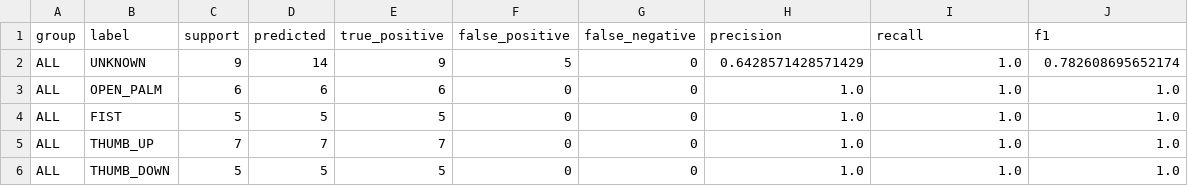
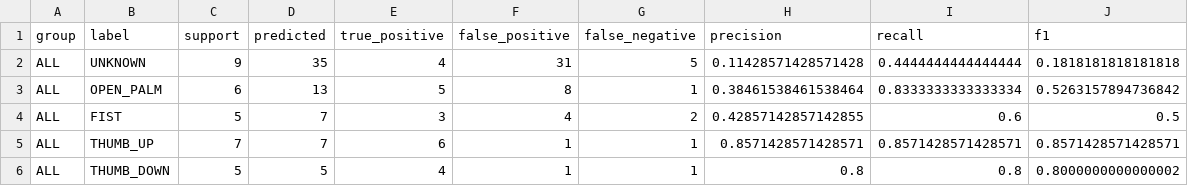
Before and after one commit to eliz-yarko/gesture-control-robot, a CSV file: data/benchmarks/own_control_model_results_per_class.csv, drawn as a sheet; only a part is shown; the diff covers the shown part only.

```diff
--- a/data/benchmarks/own_control_model_results_per_class.csv
+++ b/data/benchmarks/own_control_model_results_per_class.csv
@@ -1,6 +1,6 @@
 group,label,support,predicted,true_positive,false_positive,false_negative,precision,recall,f1
-ALL,UNKNOWN,9,14,9,5,0,0.6428571428571429,1.0,0.782608695652174
-ALL,OPEN_PALM,6,6,6,0,0,1.0,1.0,1.0
-ALL,FIST,5,5,5,0,0,1.0,1.0,1.0
-ALL,THUMB_UP,7,7,7,0,0,1.0,1.0,1.0
-ALL,THUMB_DOWN,5,5,5,0,0,1.0,1.0,1.0
+ALL,UNKNOWN,9,35,4,31,5,0.11428571428571428,0.4444444444444444,0.1818181818181818
+ALL,OPEN_PALM,6,13,5,8,1,0.38461538461538464,0.8333333333333334,0.5263157894736842
+ALL,FIST,5,7,3,4,2,0.42857142857142855,0.6,0.5
+ALL,THUMB_UP,7,7,6,1,1,0.8571428571428571,0.8571428571428571,0.8571428571428571
+ALL,THUMB_DOWN,5,5,4,1,1,0.8,0.8,0.8000000000000002
```
Also changed, not shown: 50 edited cells elsewhere in this file, data/benchmarks/ipn_hand_results.csv, data/benchmarks/ipn_hand_results_confusion_matrix.csv, 15 other files.
